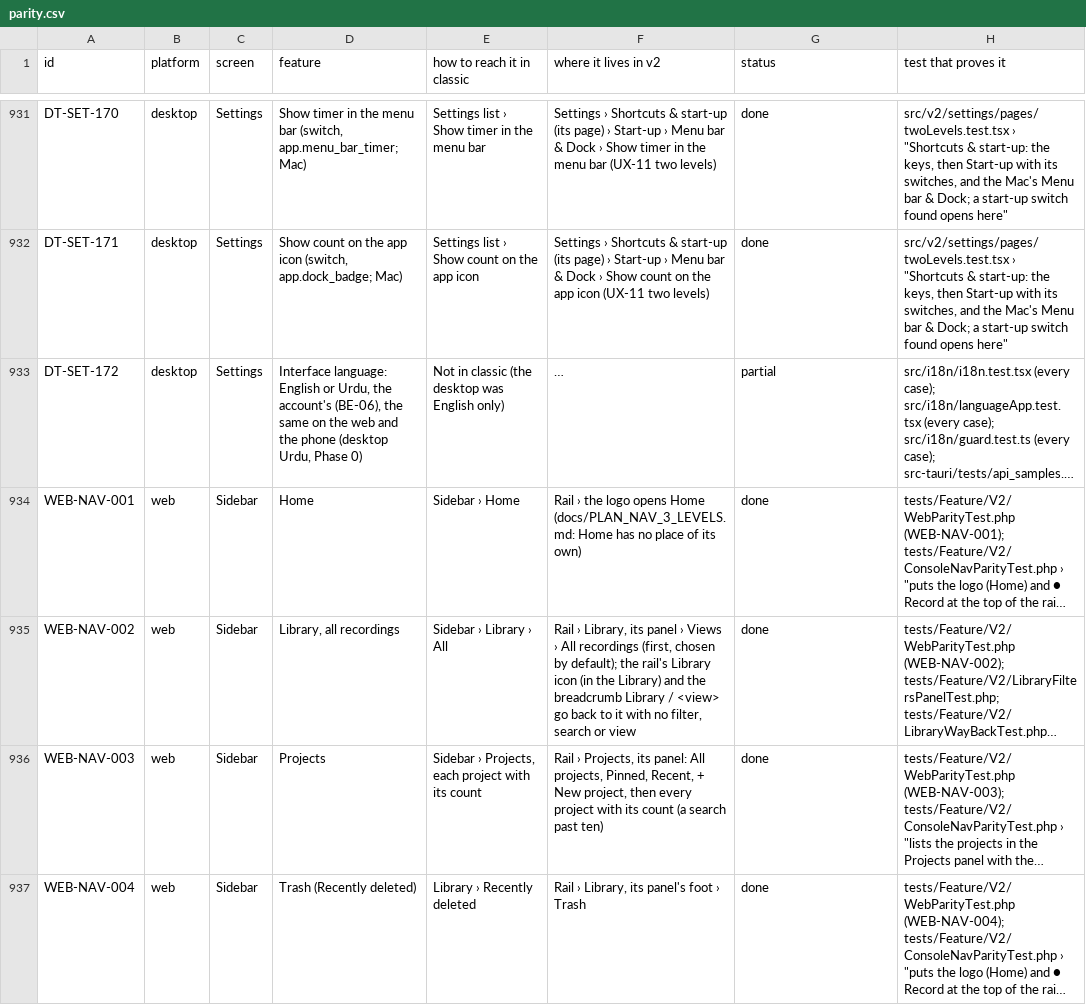
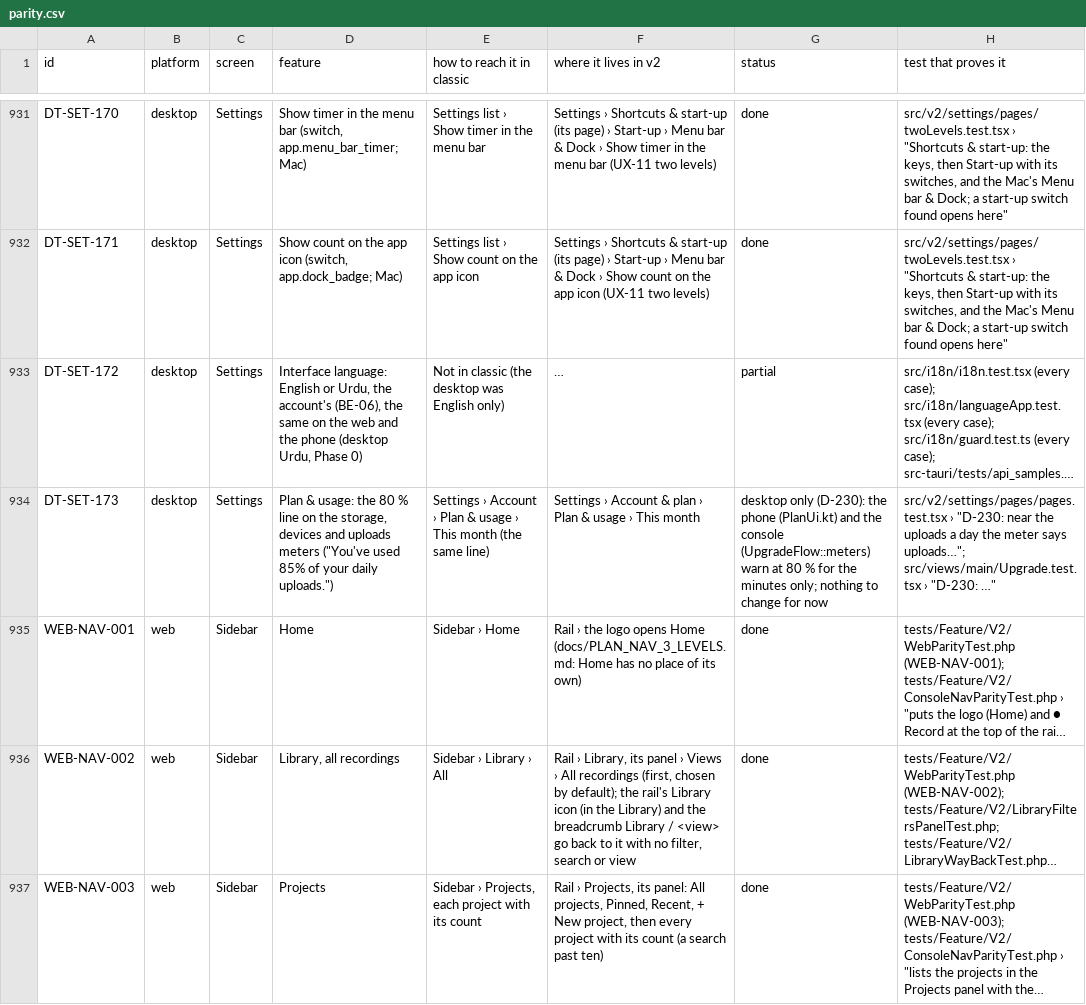
Before and after one commit to skillLeo/echo-ledger, a CSV file: docs/v2/audit/parity.csv, drawn as a sheet; only a part is shown, gaps mark what is left out; the shorter side is filled out with more unchanged rows; long unchanged cells end in …; the diff names each change by its address in the sheet, - before the commit and + after, or states it on an @@ line.

Commit message:
D-230: Plan & usage's uploads meter says uploads, and a team with no plan known says who manages it (v2 and classic)
English wording changes (D-230 and the lead's request):
- At 80 % of the uploads a day the meter's line said "You've used 85% of your team members.": every limit but minutes,
  storage and devices was called team members. It now says "You've used 85% of your daily uploads." (a team's seats
  never block, so never warn).
- A team's member with no plan known read "Acme is on Your. Its owner manages the plan."; it now says "Acme's plan is
  managed by its owner.".
Both on the new look (PlanV2.tsx) and classic (Upgrade.tsx), each with a test (pages.test.tsx, Upgrade.test.tsx).

The phone (PlanUi.kt) and the web console (UpgradeFlow::meters) warn at 80 % for the minutes only, so neither has
this line; the desktop's 80 % lines for storage, devices and uploads are logged as parity row DT-SET-173, nothing to
change for now.

```diff
--- a/docs/v2/audit/parity.csv
+++ b/docs/v2/audit/parity.csv
+row 934: DT-SET-173 | desktop | Settings | Plan & usage: the 80 % line on the storage, devices and uploads meters ("You've used 85% of your daily uploads.") | Settings › Account › Plan & usage › This month (the same line) | Settings › Account & plan › Plan & usage › This month | desktop only (D-230): the phone (PlanUi.kt) and the console (UpgradeFlow::meters) warn at 80 % for the minutes only; nothing to change for now | src/v2/settings/pages/pages.test.tsx › "D-230: near the uploads a day the meter says uploads…"; src/views/main/Upgrade.test.tsx › "D-230: …"
```
Also changed, not shown: docs/v2/audit/bugs.csv, 4 other files.
